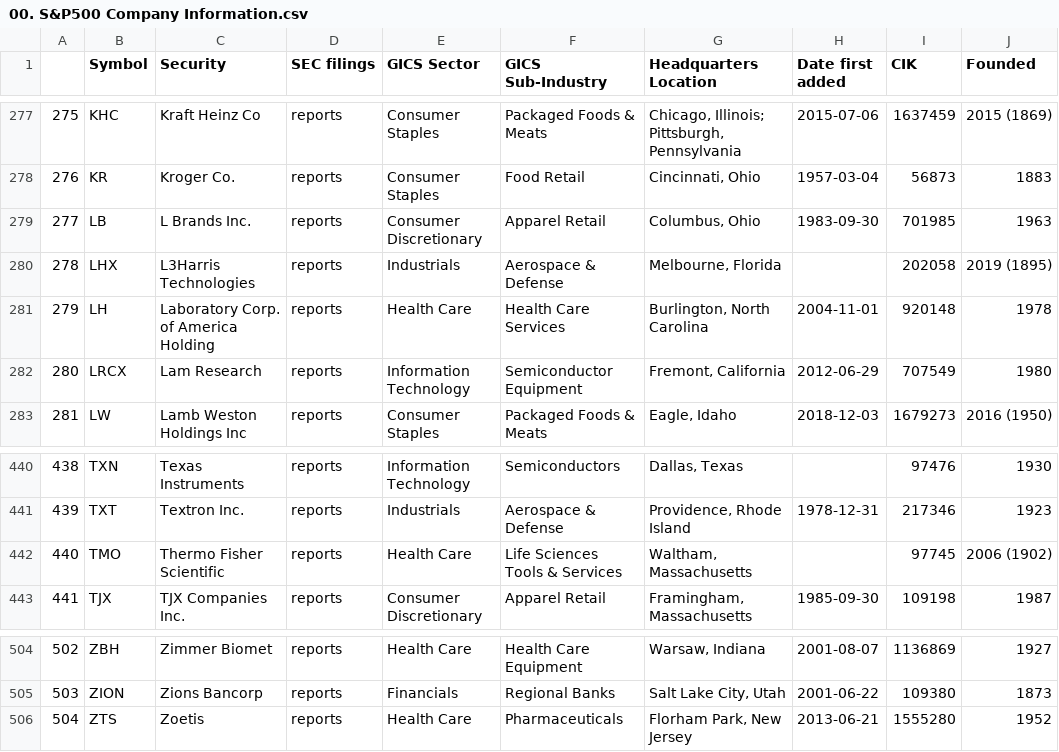
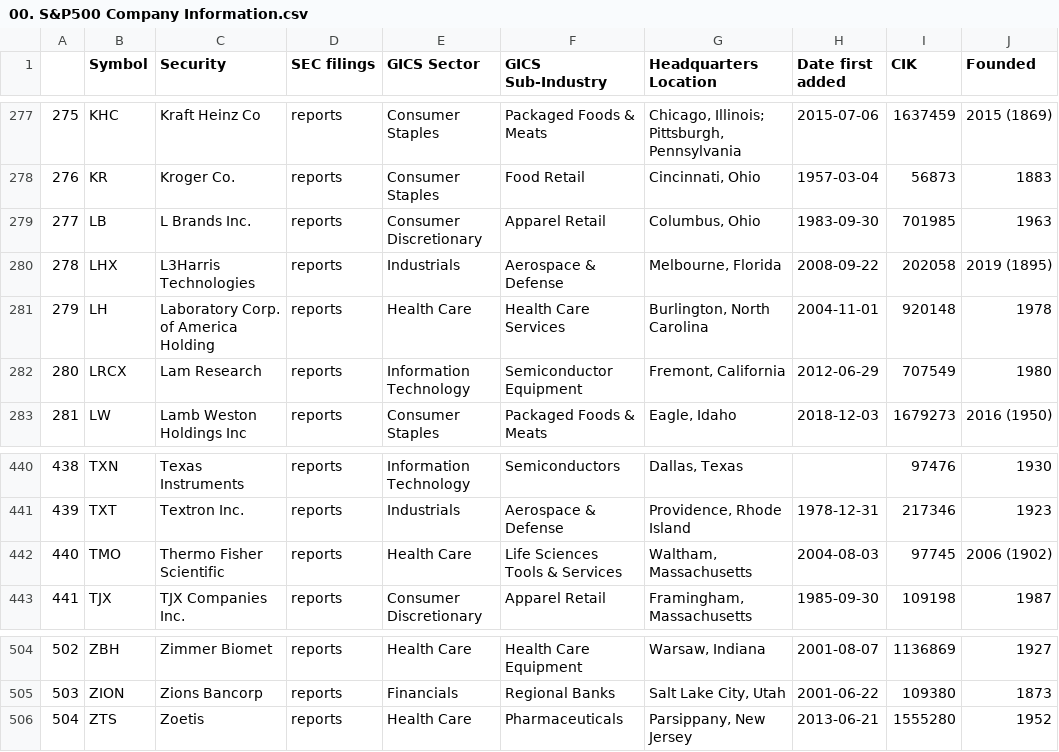
Before and after one commit to RudyJAMartinez/Data-Analytics-Tools-and-Techniques, a CSV file: 00. Project 1/Project-Script-and-Outputs/APTV/00. S&P500 Company Information.csv (was 00. Project 1/Project-Script-and-Outputs/00. S&P500 Company Information.csv), drawn as a sheet; only a part is shown, gaps mark what is left out; the diff covers the shown part only.

```diff
--- a/00. Project 1/Project-Script-and-Outputs/00. S&P500 Company Information.csv
+++ b/00. Project 1/Project-Script-and-Outputs/APTV/00. S&P500 Company Information.csv
@@ -279,3 +279,3 @@
 277,LB,L Brands Inc.,reports,Consumer Discretionary,Apparel Retail,"Columbus, Ohio",1983-09-30,701985,1963
-278,LHX,L3Harris Technologies,reports,Industrials,Aerospace & Defense,"Melbourne, Florida",,202058,2019 (1895)
+278,LHX,L3Harris Technologies,reports,Industrials,Aerospace & Defense,"Melbourne, Florida",2008-09-22,202058,2019 (1895)
 279,LH,Laboratory Corp. of America Holding,reports,Health Care,Health Care Services,"Burlington, North Carolina",2004-11-01,920148,1978
@@ -441,3 +441,3 @@
 439,TXT,Textron Inc.,reports,Industrials,Aerospace & Defense,"Providence, Rhode Island",1978-12-31,217346,1923
-440,TMO,Thermo Fisher Scientific,reports,Health Care,Life Sciences Tools & Services,"Waltham, Massachusetts",,97745,2006 (1902)
+440,TMO,Thermo Fisher Scientific,reports,Health Care,Life Sciences Tools & Services,"Waltham, Massachusetts",2004-08-03,97745,2006 (1902)
 441,TJX,TJX Companies Inc.,reports,Consumer Discretionary,Apparel Retail,"Framingham, Massachusetts",1985-09-30,109198,1987
@@ -505,2 +505,2 @@
 503,ZION,Zions Bancorp,reports,Financials,Regional Banks,"Salt Lake City, Utah",2001-06-22,109380,1873
-504,ZTS,Zoetis,reports,Health Care,Pharmaceuticals,"Florham Park, New Jersey",2013-06-21,1555280,1952
+504,ZTS,Zoetis,reports,Health Care,Pharmaceuticals,"Parsippany, New Jersey",2013-06-21,1555280,1952
```
Also changed, not shown: 6 edited cells elsewhere in this file, 43 other files.
